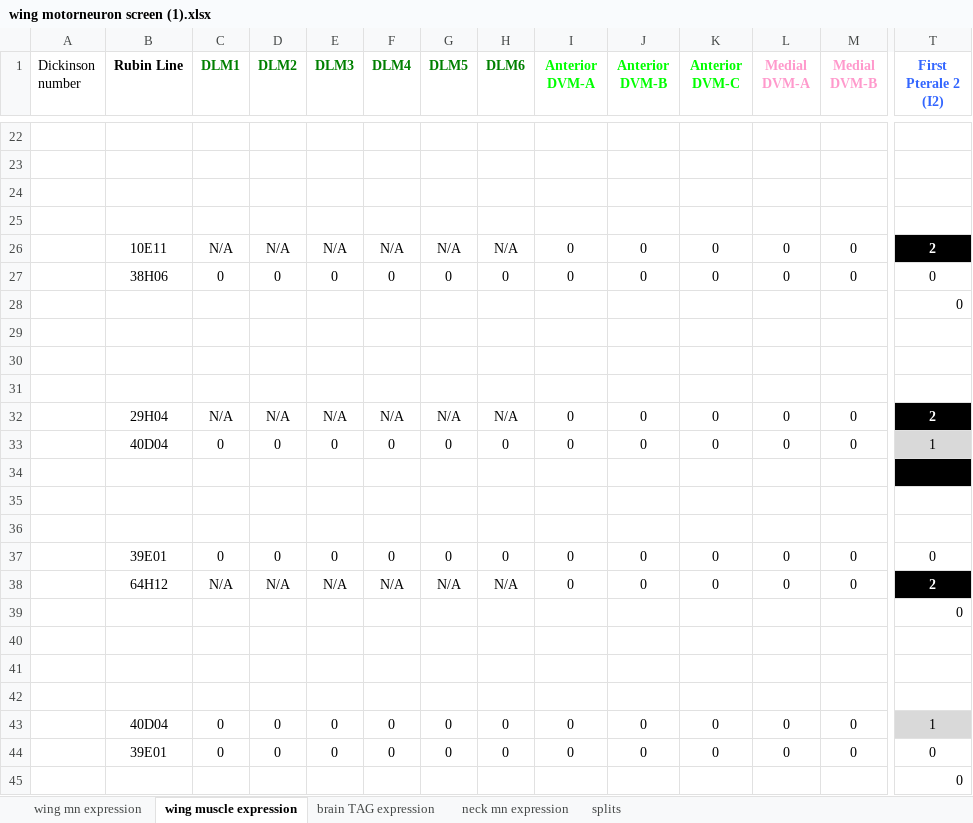
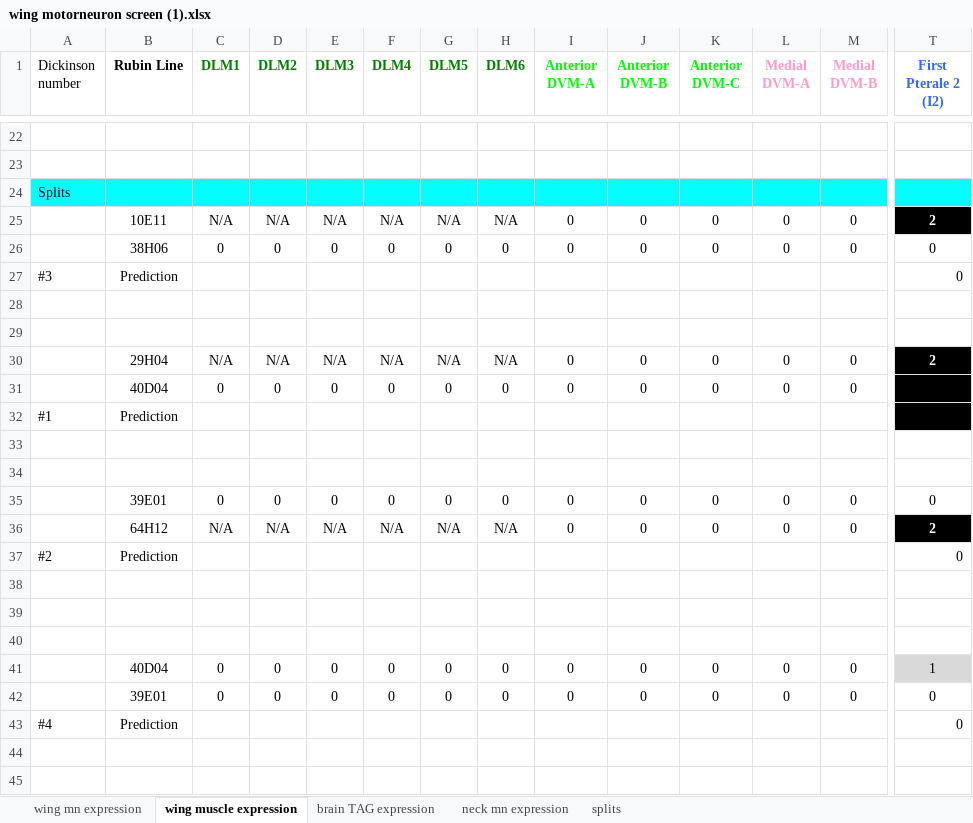
Before and after one commit to psilentp/flight-muscles, an Excel workbook: experimental/mn_expression_matrix_plot/wing motorneuron screen (1).xlsx, sheet wing muscle expression, drawn as a sheet; only a part is shown, gaps mark what is left out; values as stored, in another font and other column widths than the file's, no borders; removed rows and columns are numbered as before the commit, all else as after; rows hold the shown columns only; the diff covers the shown part only; the diff names each change by its address in the sheet, - before the commit and + after, or states it on an @@ line.

```diff
--- a/experimental/mn_expression_matrix_plot/wing motorneuron screen (1).xlsx (sheet wing muscle expression)
+++ b/experimental/mn_expression_matrix_plot/wing motorneuron screen (1).xlsx (sheet wing muscle expression)
-A24 (Dickinson number): (empty)
+A24 (Dickinson number): Splits
-A24:T24 fill: none
+A24:T24 fill: #00FFFF
-row 25: (empty)
-A27 (Dickinson number): (empty)
+A27 (Dickinson number): #3
-B27 (Rubin Line): (empty)
+B27 (Rubin Line): Prediction
-row 29: (empty)
-T31 fill: #D9D9D9
+T31 fill: #000000
-A32 (Dickinson number): (empty)
+A32 (Dickinson number): #1
-B32 (Rubin Line): (empty)
+B32 (Rubin Line): Prediction
-A37 (Dickinson number): (empty)
+A37 (Dickinson number): #2
-B37 (Rubin Line): (empty)
+B37 (Rubin Line): Prediction
-A43 (Dickinson number): (empty)
+A43 (Dickinson number): #4
-B43 (Rubin Line): (empty)
+B43 (Rubin Line): Prediction
```
Also changed, not shown: cell formats elsewhere in this sheet, formulas that keep their value, 5 other files.
